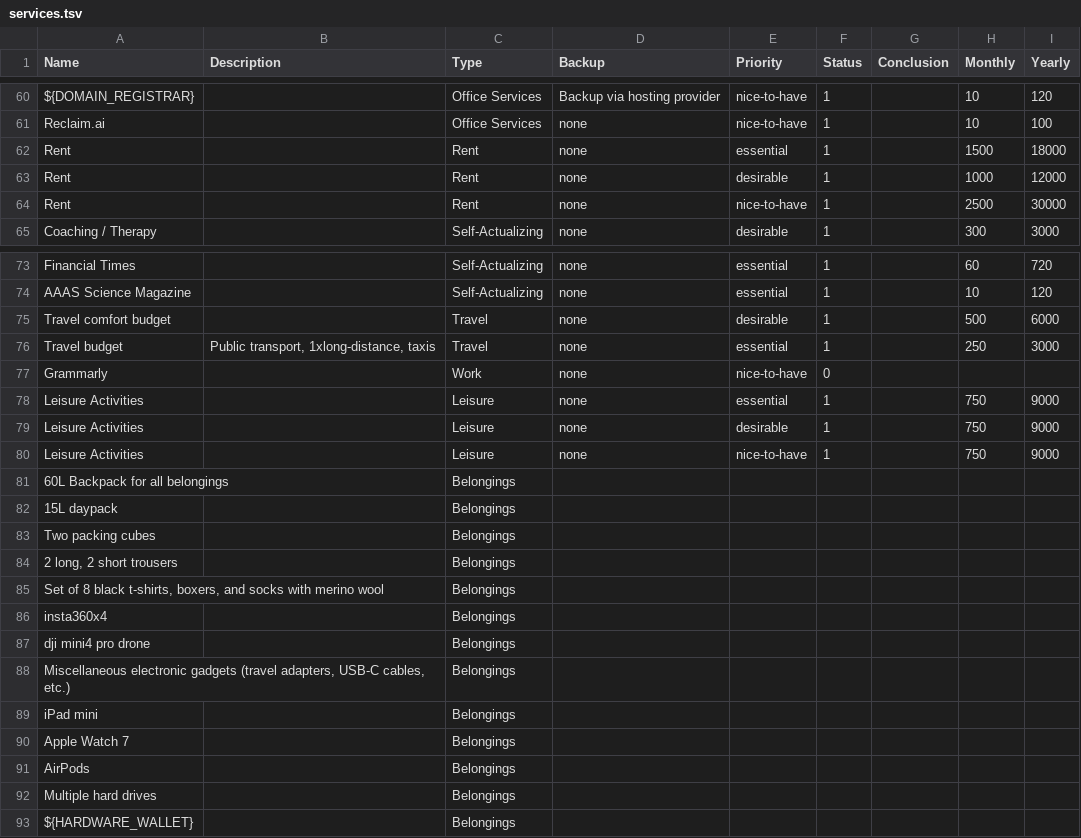
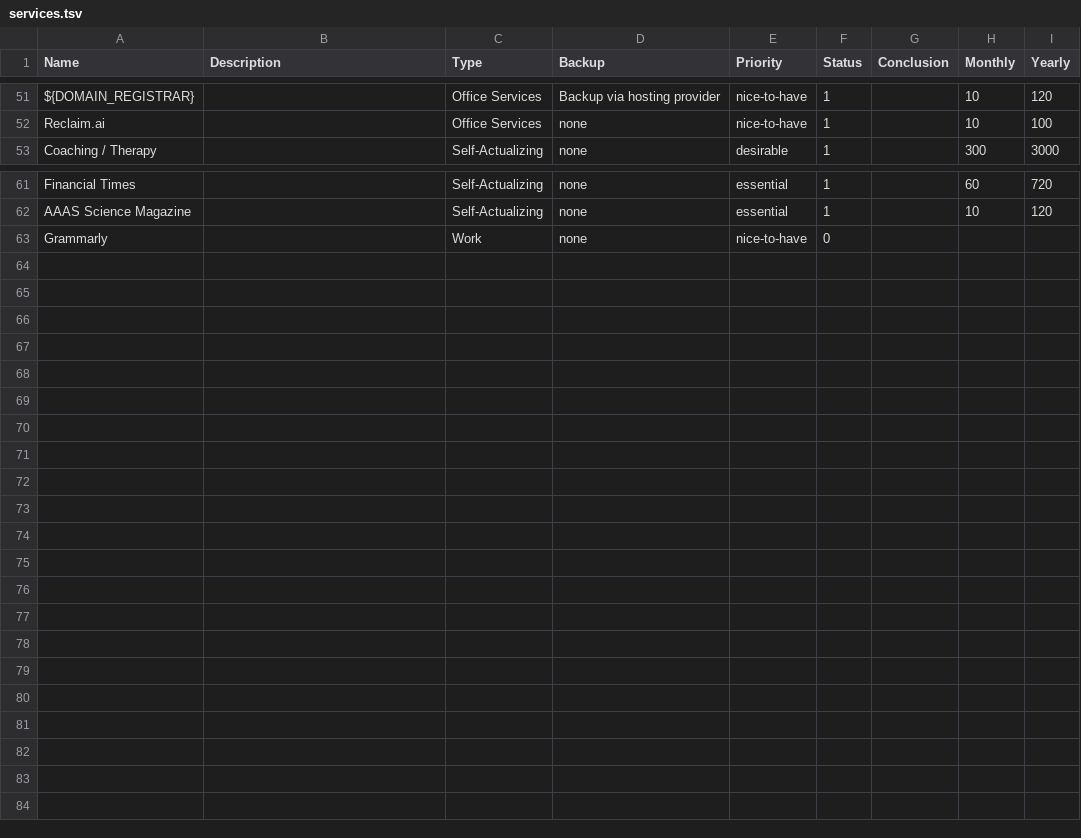
Before and after one commit to mxschons/max-schons-public, a TSV file: life-admin/services.tsv, drawn as a sheet; only a part is shown, gaps mark what is left out; the diff covers the shown part only; the diff names each change by its address in the sheet, - before the commit and + after, or states it on an @@ line.

Commit message:
Split services.tsv into services / gadgets / budget and tokenize password manager

```diff
--- a/life-admin/services.tsv
+++ b/life-admin/services.tsv
-row 62: Rent |  | Rent | none | essential | 1 |  | 1500 | 18000
-row 63: Rent |  | Rent | none | desirable | 1 |  | 1000 | 12000
-row 64: Rent |  | Rent | none | nice-to-have | 1 |  | 2500 | 30000
-row 75: Travel comfort budget |  | Travel | none | desirable | 1 |  | 500 | 6000
-row 76: Travel budget | Public transport, 1xlong-distance, taxis | Travel | none | essential | 1 |  | 250 | 3000
-row 78: Leisure Activities |  | Leisure | none | essential | 1 |  | 750 | 9000
-row 79: Leisure Activities |  | Leisure | none | desirable | 1 |  | 750 | 9000
-row 80: Leisure Activities |  | Leisure | none | nice-to-have | 1 |  | 750 | 9000
-row 81: 60L Backpack for all belongings |  | Belongings
-row 82: 15L daypack |  | Belongings
-row 83: Two packing cubes |  | Belongings
-row 84: 2 long, 2 short trousers |  | Belongings
-row 85: Set of 8 black t-shirts, boxers, and socks with merino wool |  | Belongings
-row 86: insta360x4 |  | Belongings
-row 87: dji mini4 pro drone |  | Belongings
-row 88: Miscellaneous electronic gadgets (travel adapters, USB-C cables, etc.) |  | Belongings
-row 89: iPad mini |  | Belongings
-row 90: Apple Watch 7 |  | Belongings
-row 91: AirPods |  | Belongings
-row 92: Multiple hard drives |  | Belongings
-row 93: ${HARDWARE_WALLET} |  | Belongings
```
Also changed, not shown: 9 removed rows elsewhere in this file, 3 other files.
